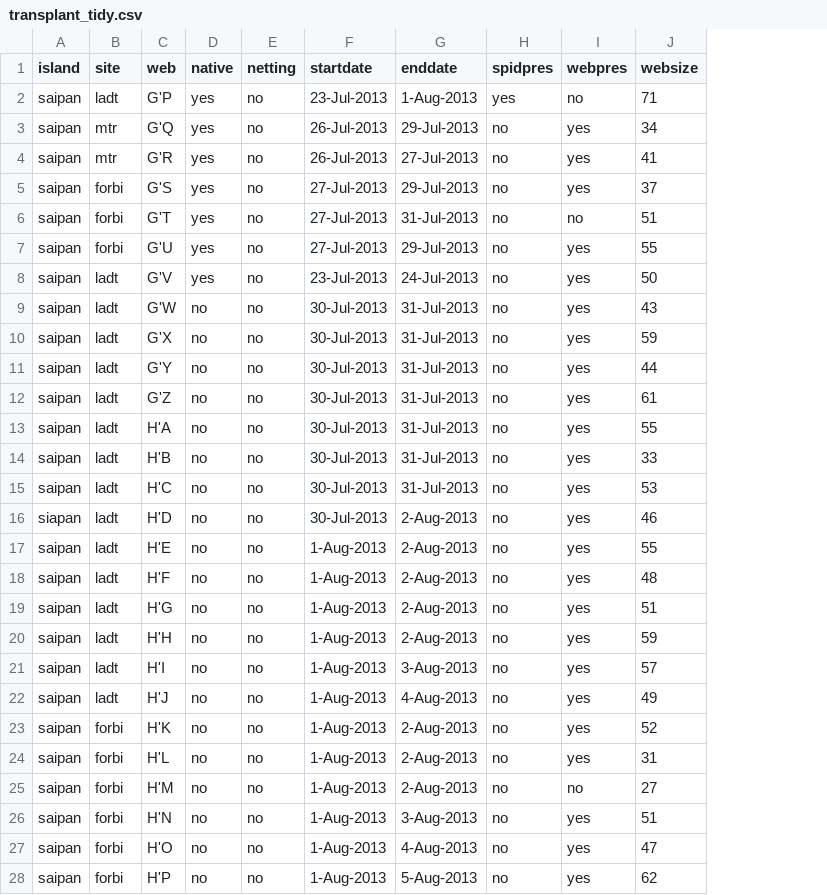
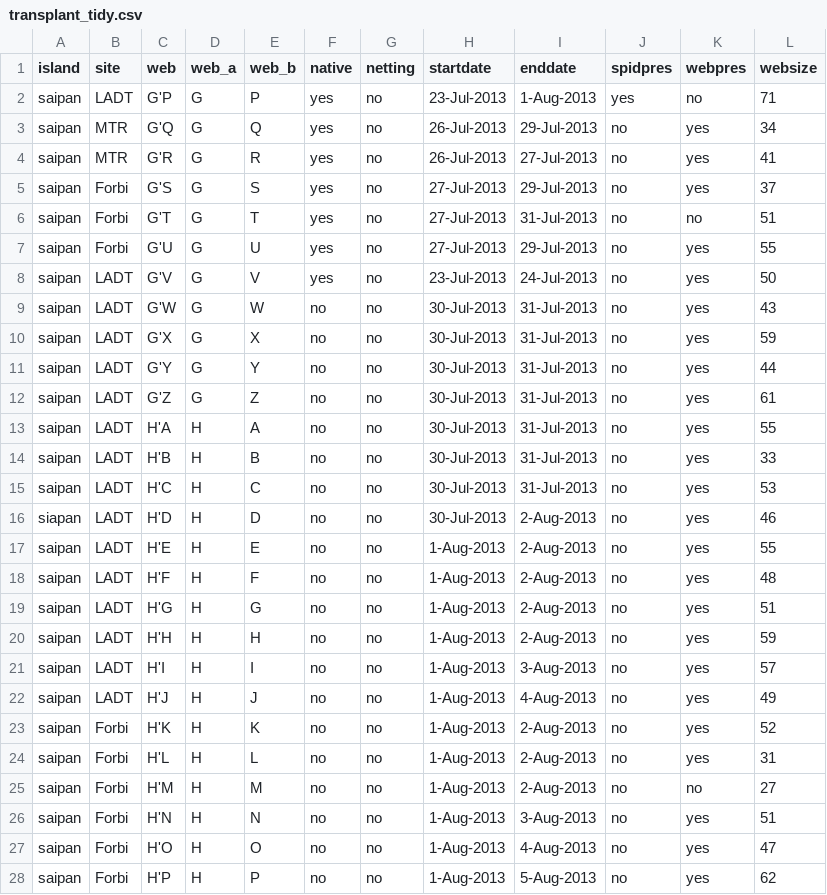
Before and after one commit to EEOB590A-Data-Science-in-R-Fall2021/CourseMaterials, a CSV file: data/tidy/transplant_tidy.csv, drawn as a sheet; only a part is shown; the diff covers the shown part only; the diff names each change by its address in the sheet, - before the commit and + after, or states it on an @@ line.

```diff
--- a/data/tidy/transplant_tidy.csv
+++ b/data/tidy/transplant_tidy.csv
+column D (web_a), rows 2-28: G | G | G | G | G | G | G | G | G | G | G | H | H | H | H | H | H | H | H | H | H | H | H | H | H | H | H
+column E (web_b), rows 2-28: P | Q | R | S | T | U | V | W | X | Y | Z | A | B | C | D | E | F | G | H | I | J | K | L | M | N | O | P
-B2 (site): ladt
+B2 (site): LADT
-B3:B4 (site): mtr
+B3:B4 (site): MTR
-B5:B7 (site): forbi
+B5:B7 (site): Forbi
-B8:B22 (site): ladt
+B8:B22 (site): LADT
-B23:B28 (site): forbi
+B23:B28 (site): Forbi
```
Also changed, not shown: 63 edited cells elsewhere in this file, 8 other files.
